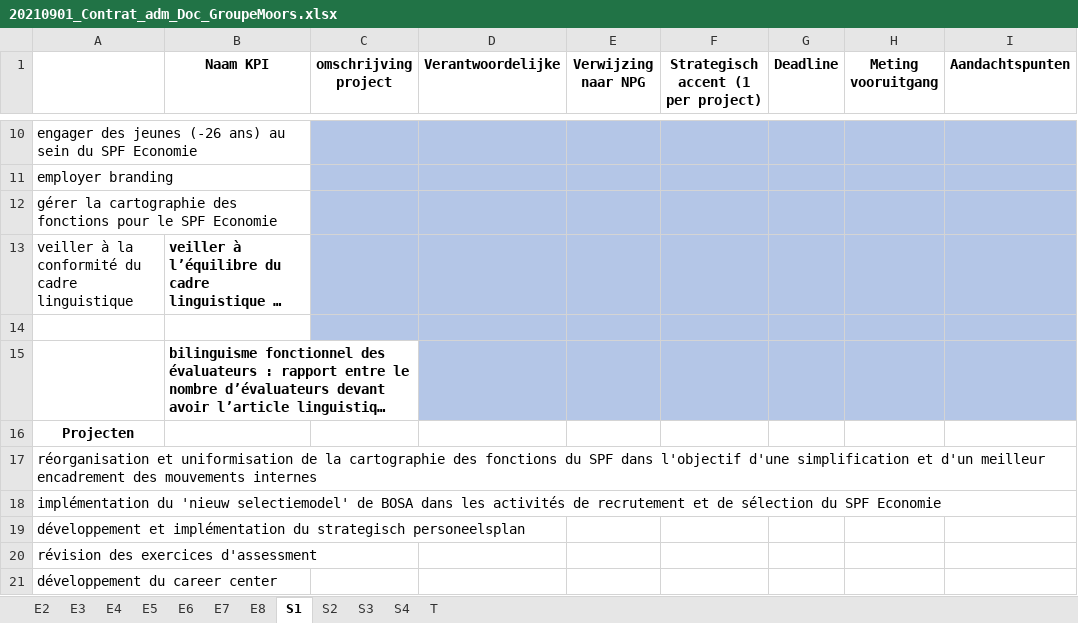
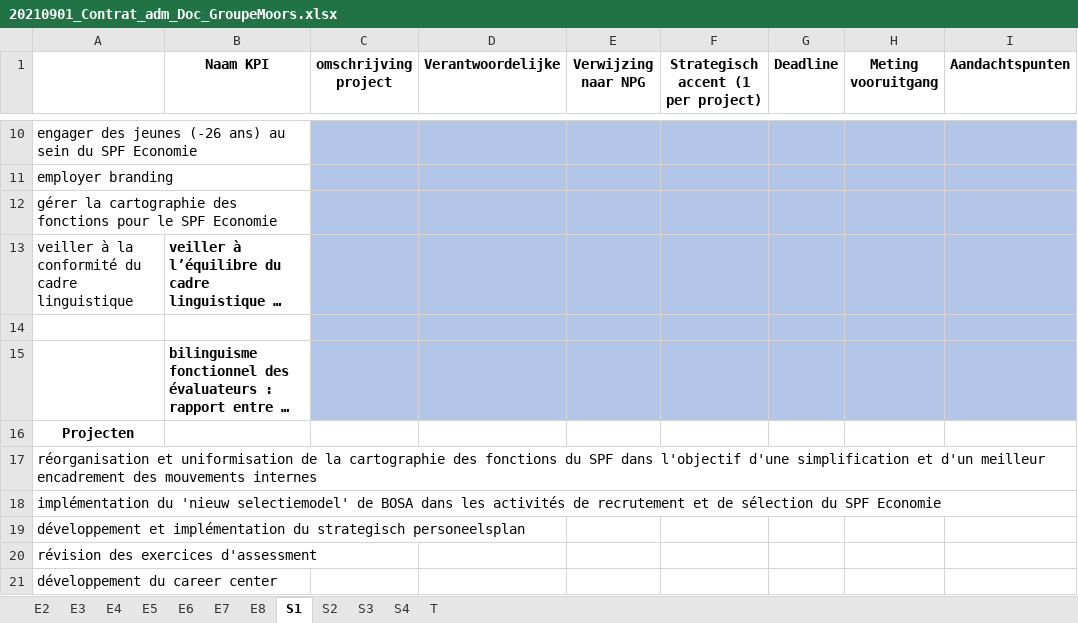
Before and after one commit to Newdevprojects/S2, an Excel workbook: Staff_20210910/20210901_Contrat_adm_Doc_GroupeMoors.xlsx, sheet S1, drawn as a sheet; only a part is shown, gaps mark what is left out; long unchanged cells end in …; values as stored, in another font and other column widths than the file's, no borders; the diff names each change by its address in the sheet, - before the commit and + after, or states it on an @@ line.

```diff
--- a/Staff_20210910/20210901_Contrat_adm_Doc_GroupeMoors.xlsx (sheet S1)
+++ b/Staff_20210910/20210901_Contrat_adm_Doc_GroupeMoors.xlsx (sheet S1)
-C15 fill: none
+C15 fill: #B4C6E7
```
Also changed, not shown: sheet E5, sheet E8.
